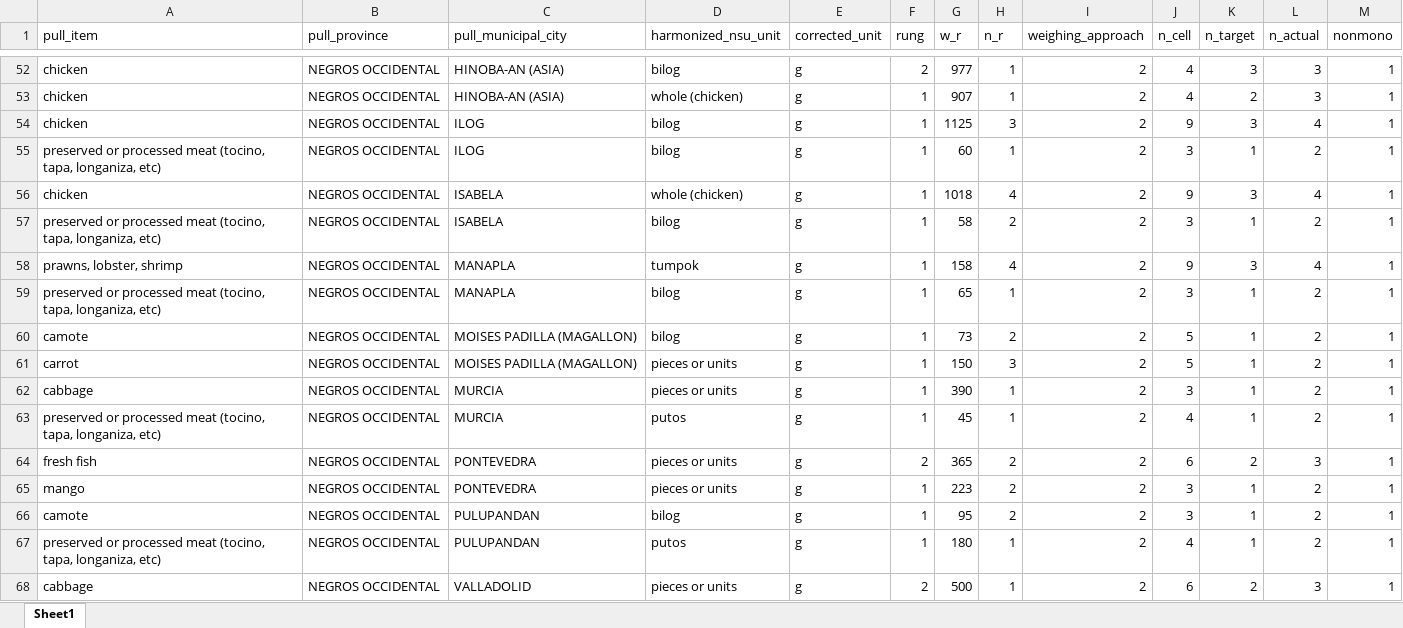
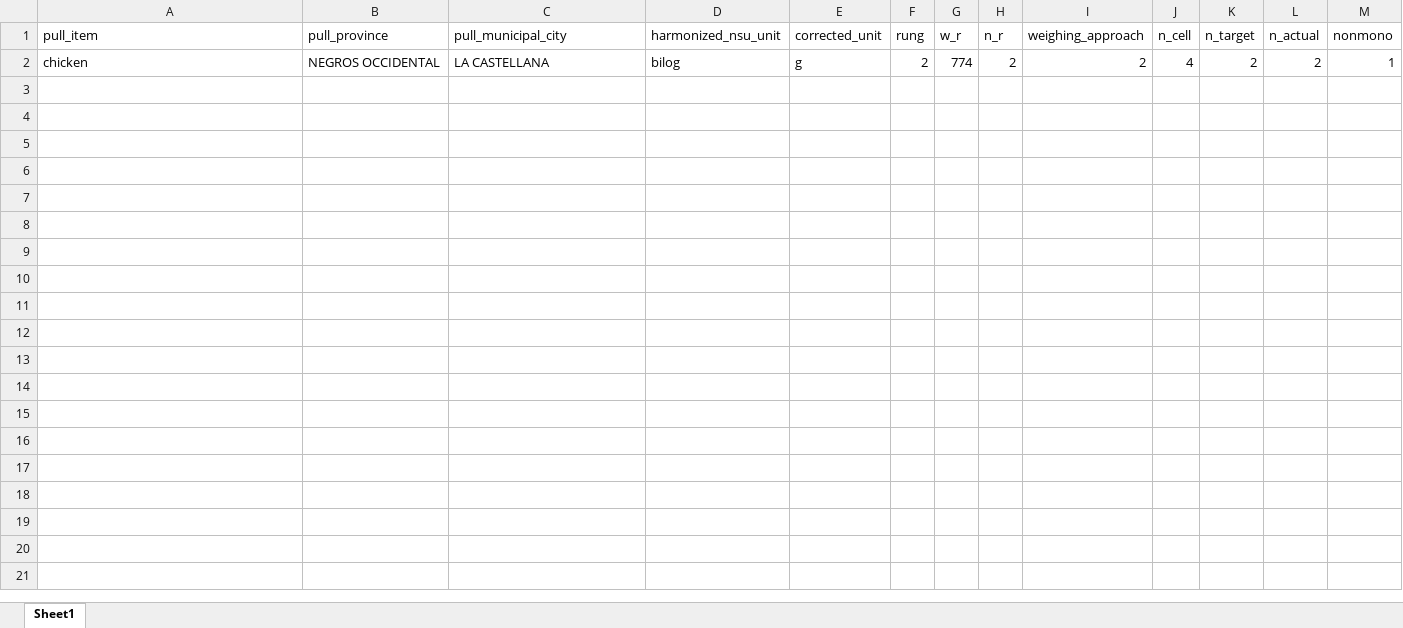
Before and after one commit to Shineyang03/nsu-market-survey-cleaning, an Excel workbook: outputs/master_rename_build/tables/stepA_nonmonotonic.xlsx, sheet Sheet1, drawn as a sheet; only a part is shown, gaps mark what is left out; values as stored, in another font and other column widths than the file's, no borders; removed rows and columns are numbered as before the commit, all else as after; the diff covers the shown part only; the diff names each change by its address in the sheet, - before the commit and + after, or states it on an @@ line.

```diff
--- a/outputs/master_rename_build/tables/stepA_nonmonotonic.xlsx (sheet Sheet1)
+++ b/outputs/master_rename_build/tables/stepA_nonmonotonic.xlsx (sheet Sheet1)
-C2 (pull_municipal_city): HINOBA-AN (ASIA)
+C2 (pull_municipal_city): LA CASTELLANA
-G2 (w_r): 977
+G2 (w_r): 774
-H2 (n_r): 1
+H2 (n_r): 2
-K2 (n_target): 3
+K2 (n_target): 2
-L2 (n_actual): 3
+L2 (n_actual): 2
-row 53: chicken | NEGROS OCCIDENTAL | HINOBA-AN (ASIA) | whole (chicken) | g | 1 | 907 | 1 | 2 | 4 | 2 | 3 | 1
-row 54: chicken | NEGROS OCCIDENTAL | ILOG | bilog | g | 1 | 1125 | 3 | 2 | 9 | 3 | 4 | 1
-row 55: preserved or processed meat (tocino, tapa, longaniza, etc) | NEGROS OCCIDENTAL | ILOG | bilog | g | 1 | 60 | 1 | 2 | 3 | 1 | 2 | 1
-row 56: chicken | NEGROS OCCIDENTAL | ISABELA | whole (chicken) | g | 1 | 1018 | 4 | 2 | 9 | 3 | 4 | 1
-row 57: preserved or processed meat (tocino, tapa, longaniza, etc) | NEGROS OCCIDENTAL | ISABELA | bilog | g | 1 | 58 | 2 | 2 | 3 | 1 | 2 | 1
-row 58: prawns, lobster, shrimp | NEGROS OCCIDENTAL | MANAPLA | tumpok | g | 1 | 158 | 4 | 2 | 9 | 3 | 4 | 1
-row 59: preserved or processed meat (tocino, tapa, longaniza, etc) | NEGROS OCCIDENTAL | MANAPLA | bilog | g | 1 | 65 | 1 | 2 | 3 | 1 | 2 | 1
-row 60: camote | NEGROS OCCIDENTAL | MOISES PADILLA (MAGALLON) | bilog | g | 1 | 73 | 2 | 2 | 5 | 1 | 2 | 1
-row 61: carrot | NEGROS OCCIDENTAL | MOISES PADILLA (MAGALLON) | pieces or units | g | 1 | 150 | 3 | 2 | 5 | 1 | 2 | 1
-row 62: cabbage | NEGROS OCCIDENTAL | MURCIA | pieces or units | g | 1 | 390 | 1 | 2 | 3 | 1 | 2 | 1
-row 63: preserved or processed meat (tocino, tapa, longaniza, etc) | NEGROS OCCIDENTAL | MURCIA | putos | g | 1 | 45 | 1 | 2 | 4 | 1 | 2 | 1
-row 64: fresh fish | NEGROS OCCIDENTAL | PONTEVEDRA | pieces or units | g | 2 | 365 | 2 | 2 | 6 | 2 | 3 | 1
-row 65: mango | NEGROS OCCIDENTAL | PONTEVEDRA | pieces or units | g | 1 | 223 | 2 | 2 | 3 | 1 | 2 | 1
-row 66: camote | NEGROS OCCIDENTAL | PULUPANDAN | bilog | g | 1 | 95 | 2 | 2 | 3 | 1 | 2 | 1
-row 67: preserved or processed meat (tocino, tapa, longaniza, etc) | NEGROS OCCIDENTAL | PULUPANDAN | putos | g | 1 | 180 | 1 | 2 | 4 | 1 | 2 | 1
-row 68: cabbage | NEGROS OCCIDENTAL | VALLADOLID | pieces or units | g | 2 | 500 | 1 | 2 | 6 | 2 | 3 | 1
```
Also changed, not shown: 50 removed rows elsewhere in this sheet, outputs/master_rename_build/tables/stepA_empty_rungs.xlsx, outputs/master_rename_build/tables/stepA_label_vs_tercile.xlsx, 7 other files.
